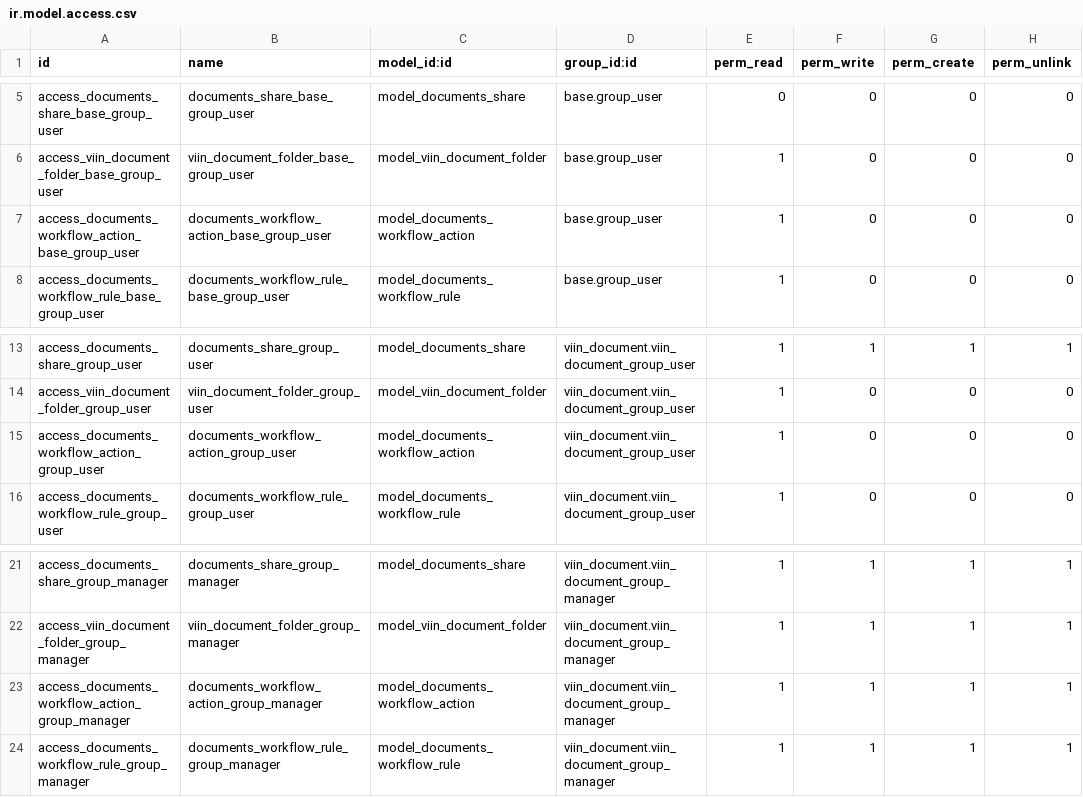
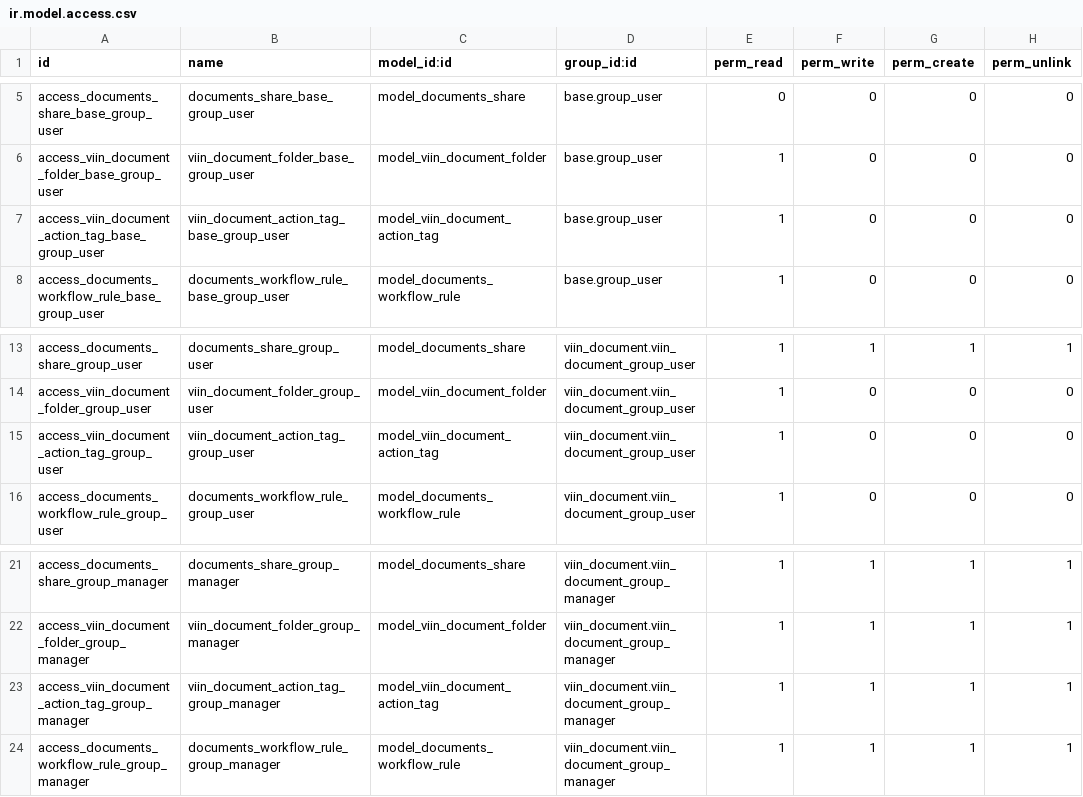
Before and after one commit to tu95ctv/doc_13, a CSV file: viin_document/security/ir.model.access.csv, drawn as a sheet; only a part is shown, gaps mark what is left out.

```diff
--- a/viin_document/security/ir.model.access.csv
+++ b/viin_document/security/ir.model.access.csv
@@ -6,3 +6,3 @@ access_documents_share_base_group_user,documents_share_base_group_user,model_doc
 access_viin_document_folder_base_group_user,viin_document_folder_base_group_user,model_viin_document_folder,base.group_user,1,0,0,0
-access_documents_workflow_action_base_group_user,documents_workflow_action_base_group_user,model_documents_workflow_action,base.group_user,1,0,0,0
+access_viin_document_action_tag_base_group_user,viin_document_action_tag_base_group_user,model_viin_document_action_tag,base.group_user,1,0,0,0
 access_documents_workflow_rule_base_group_user,documents_workflow_rule_base_group_user,model_documents_workflow_rule,base.group_user,1,0,0,0
@@ -14,3 +14,3 @@ access_documents_share_group_user,documents_share_group_user,model_documents_sha
 access_viin_document_folder_group_user,viin_document_folder_group_user,model_viin_document_folder,viin_document.viin_document_group_user,1,0,0,0
-access_documents_workflow_action_group_user,documents_workflow_action_group_user,model_documents_workflow_action,viin_document.viin_document_group_user,1,0,0,0
+access_viin_document_action_tag_group_user,viin_document_action_tag_group_user,model_viin_document_action_tag,viin_document.viin_document_group_user,1,0,0,0
 access_documents_workflow_rule_group_user,documents_workflow_rule_group_user,model_documents_workflow_rule,viin_document.viin_document_group_user,1,0,0,0
@@ -22,3 +22,3 @@ access_documents_share_group_manager,documents_share_group_manager,model_documen
 access_viin_document_folder_group_manager,viin_document_folder_group_manager,model_viin_document_folder,viin_document.viin_document_group_manager,1,1,1,1
-access_documents_workflow_action_group_manager,documents_workflow_action_group_manager,model_documents_workflow_action,viin_document.viin_document_group_manager,1,1,1,1
+access_viin_document_action_tag_group_manager,viin_document_action_tag_group_manager,model_viin_document_action_tag,viin_document.viin_document_group_manager,1,1,1,1
 access_documents_workflow_rule_group_manager,documents_workflow_rule_group_manager,model_documents_workflow_rule,viin_document.viin_document_group_manager,1,1,1,1
```
Also changed, not shown: 2 other files.
